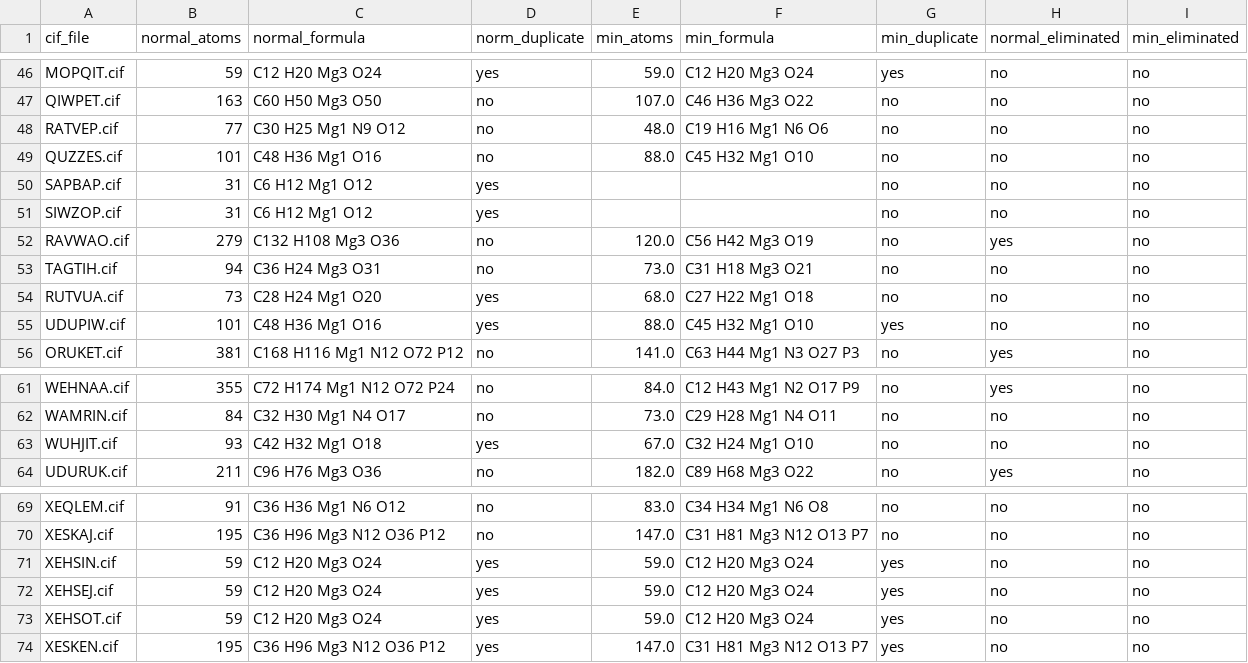
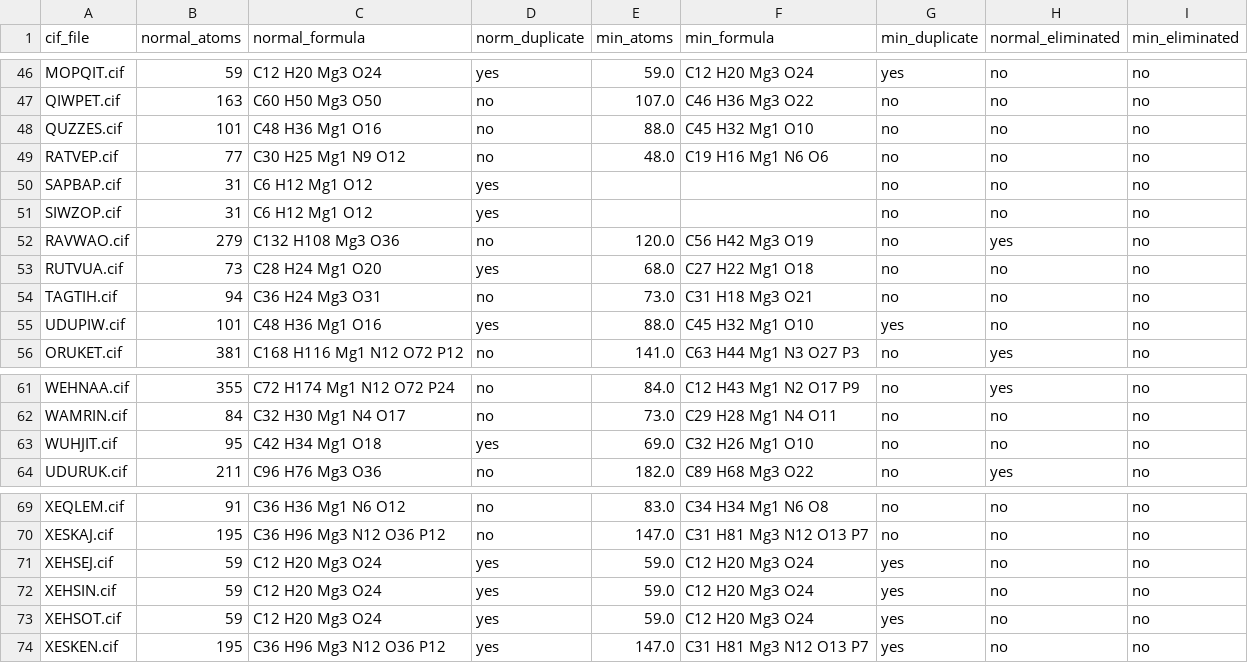
Before and after one commit to otayfuroglu/UniFrag, a CSV file: runUniFrag/mg_cr_cifs_noduplicated/fragmentation_summary.csv, drawn as a sheet; only a part is shown, gaps mark what is left out; the diff covers the shown part only.

```diff
--- a/runUniFrag/mg_cr_cifs_noduplicated/fragmentation_summary.csv
+++ b/runUniFrag/mg_cr_cifs_noduplicated/fragmentation_summary.csv
@@ -47,4 +47,4 @@ MOPQIT.cif,59,C12 H20 Mg3 O24,yes,59.0,C12 H20 Mg3 O24,yes,no,no
 QIWPET.cif,163,C60 H50 Mg3 O50,no,107.0,C46 H36 Mg3 O22,no,no,no
+QUZZES.cif,101,C48 H36 Mg1 O16,no,88.0,C45 H32 Mg1 O10,no,no,no
 RATVEP.cif,77,C30 H25 Mg1 N9 O12,no,48.0,C19 H16 Mg1 N6 O6,no,no,no
-QUZZES.cif,101,C48 H36 Mg1 O16,no,88.0,C45 H32 Mg1 O10,no,no,no
 SAPBAP.cif,31,C6 H12 Mg1 O12,yes,,,no,no,no
@@ -52,4 +52,4 @@ SIWZOP.cif,31,C6 H12 Mg1 O12,yes,,,no,no,no
 RAVWAO.cif,279,C132 H108 Mg3 O36,no,120.0,C56 H42 Mg3 O19,no,yes,no
+RUTVUA.cif,73,C28 H24 Mg1 O20,yes,68.0,C27 H22 Mg1 O18,no,no,no
 TAGTIH.cif,94,C36 H24 Mg3 O31,no,73.0,C31 H18 Mg3 O21,no,no,no
-RUTVUA.cif,73,C28 H24 Mg1 O20,yes,68.0,C27 H22 Mg1 O18,no,no,no
 UDUPIW.cif,101,C48 H36 Mg1 O16,yes,88.0,C45 H32 Mg1 O10,yes,no,no
@@ -62,3 +62,3 @@ WEHNAA.cif,355,C72 H174 Mg1 N12 O72 P24,no,84.0,C12 H43 Mg1 N2 O17 P9,no,yes,no
 WAMRIN.cif,84,C32 H30 Mg1 N4 O17,no,73.0,C29 H28 Mg1 N4 O11,no,no,no
-WUHJIT.cif,93,C42 H32 Mg1 O18,yes,67.0,C32 H24 Mg1 O10,no,no,no
+WUHJIT.cif,95,C42 H34 Mg1 O18,yes,69.0,C32 H26 Mg1 O10,no,no,no
 UDURUK.cif,211,C96 H76 Mg3 O36,no,182.0,C89 H68 Mg3 O22,no,yes,no
@@ -70,4 +70,4 @@ XEQLEM.cif,91,C36 H36 Mg1 N6 O12,no,83.0,C34 H34 Mg1 N6 O8,no,no,no
 XESKAJ.cif,195,C36 H96 Mg3 N12 O36 P12,no,147.0,C31 H81 Mg3 N12 O13 P7,no,no,no
+XEHSEJ.cif,59,C12 H20 Mg3 O24,yes,59.0,C12 H20 Mg3 O24,yes,no,no
 XEHSIN.cif,59,C12 H20 Mg3 O24,yes,59.0,C12 H20 Mg3 O24,yes,no,no
-XEHSEJ.cif,59,C12 H20 Mg3 O24,yes,59.0,C12 H20 Mg3 O24,yes,no,no
 XEHSOT.cif,59,C12 H20 Mg3 O24,yes,59.0,C12 H20 Mg3 O24,yes,no,no
```
Also changed, not shown: 1 added row, 1 removed row, 3 moved rows and 12 edited cells elsewhere in this file, runUniFrag/mg_cr_cifs_noduplicated/fragmentation_summary_original.csv, 19 other files.
